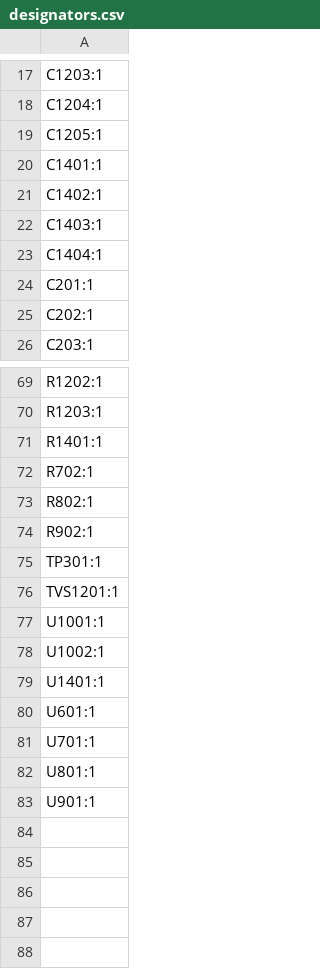
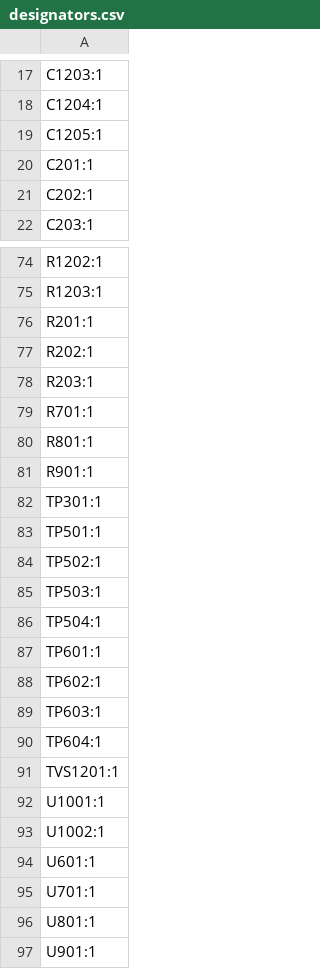
Before and after one commit to bruinformula/mk11-DAQ-SMU, a CSV file: SMU V3/production/designators.csv, drawn as a sheet; only a part is shown, gaps mark what is left out; the diff covers the shown part only.

```diff
--- a/SMU V3/production/designators.csv
+++ b/SMU V3/production/designators.csv
@@ -19,6 +19,2 @@ C1204:1
 C1205:1
-C1401:1
-C1402:1
-C1403:1
-C1404:1
 C201:1
@@ -70,7 +75,17 @@ R1202:1
 R1203:1
-R1401:1
-R702:1
-R802:1
-R902:1
+R201:1
+R202:1
+R203:1
+R701:1
+R801:1
+R901:1
 TP301:1
+TP501:1
+TP502:1
+TP503:1
+TP504:1
+TP601:1
+TP602:1
+TP603:1
+TP604:1
 TVS1201:1
@@ -78,3 +93,2 @@ U1001:1
 U1002:1
-U1401:1
 U601:1
```
Also changed, not shown: 9 added rows and 1 edited cell elsewhere in this file, SMU V3/production/bom.csv, SMU V3/production/positions.csv, 52 other files.
